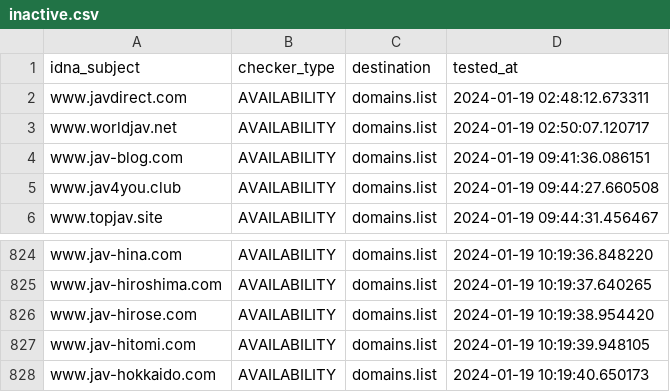
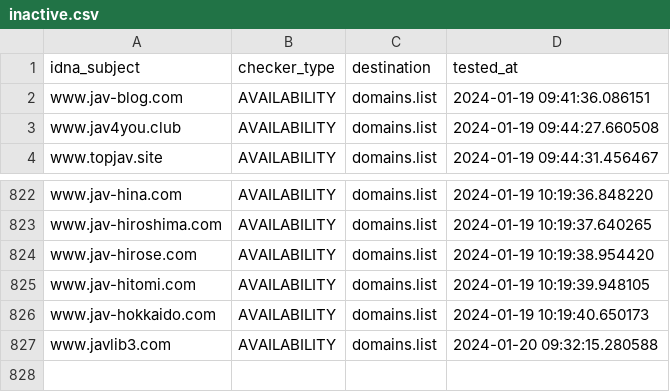
Before and after one commit to Ultimate-Hosts-Blacklist/Bad_JAV_Sites, a CSV file: .pyfunceble/inactive.csv, drawn as a sheet; only a part is shown, gaps mark what is left out.

```diff
--- a/.pyfunceble/inactive.csv
+++ b/.pyfunceble/inactive.csv
@@ -1,4 +1,2 @@
 idna_subject,checker_type,destination,tested_at
-www.javdirect.com,AVAILABILITY,domains.list,2024-01-19 02:48:12.673311
-www.worldjav.net,AVAILABILITY,domains.list,2024-01-19 02:50:07.120717
 www.jav-blog.com,AVAILABILITY,domains.list,2024-01-19 09:41:36.086151
@@ -828 +826,2 @@ www.jav-hitomi.com,AVAILABILITY,domains.list,2024-01-19 10:19:39.948105
 www.jav-hokkaido.com,AVAILABILITY,domains.list,2024-01-19 10:19:40.650173
+www.javlib3.com,AVAILABILITY,domains.list,2024-01-20 09:32:15.280588
```
Also changed, not shown: 18 other files.
